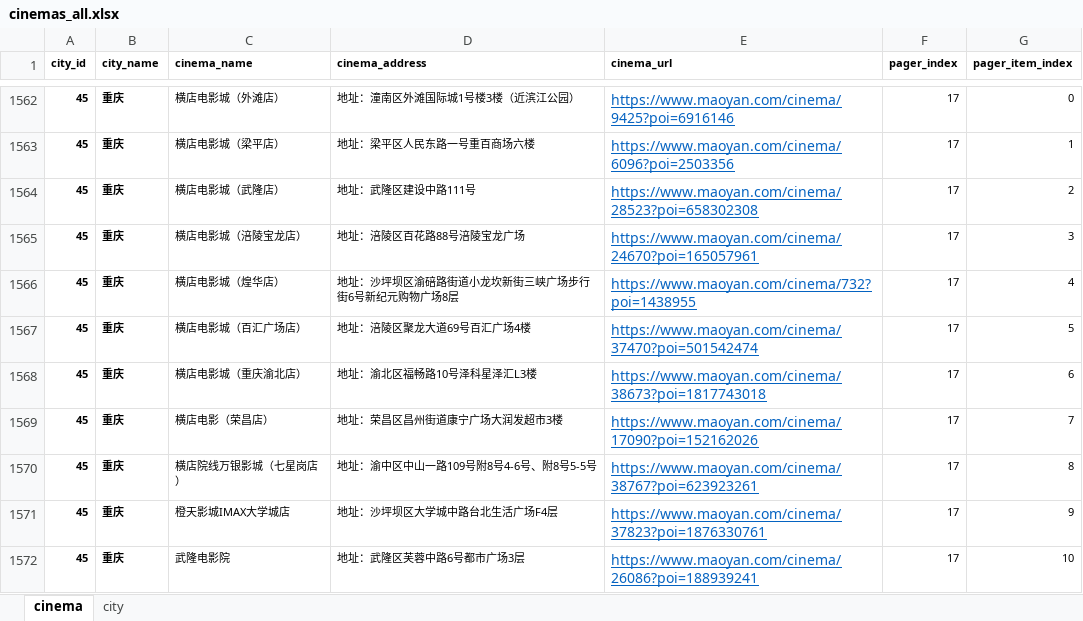
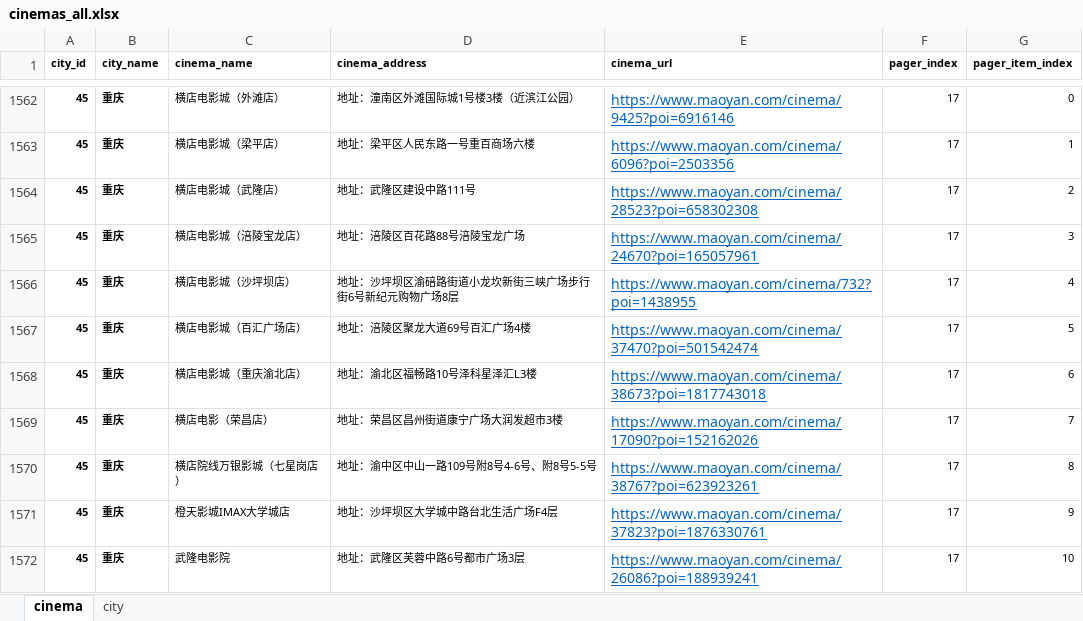
Before and after one commit to sunmr1007/maoyan, an Excel workbook: maoyanProject/files/cinemas_all.xlsx, sheet cinema, drawn as a sheet; only a part is shown, gaps mark what is left out; values as stored, in another font and other column widths than the file's, no borders; the diff names each change by its address in the sheet, - before the commit and + after, or states it on an @@ line.

```diff
--- a/maoyanProject/files/cinemas_all.xlsx (sheet cinema)
+++ b/maoyanProject/files/cinemas_all.xlsx (sheet cinema)
-C1566 (cinema_name): 横店电影城（煌华店）
+C1566 (cinema_name): 横店电影城（沙坪坝店）
```
Also changed, not shown: maoyanProject/files/cinema_other.xlsx.
